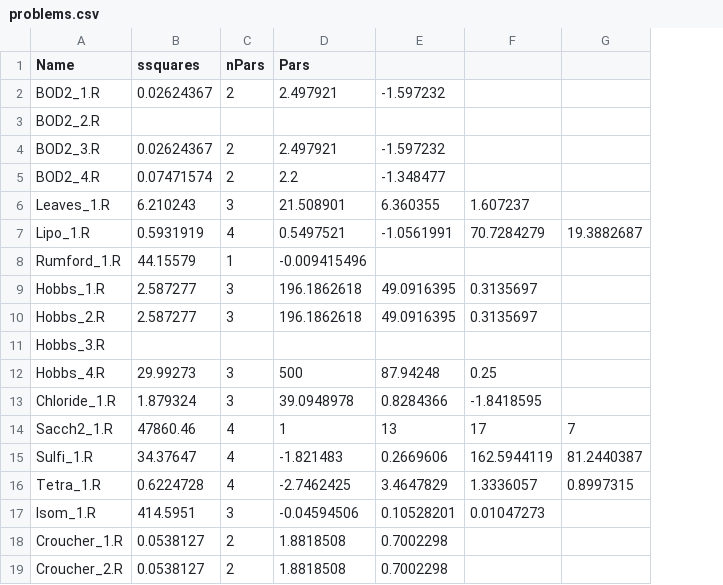
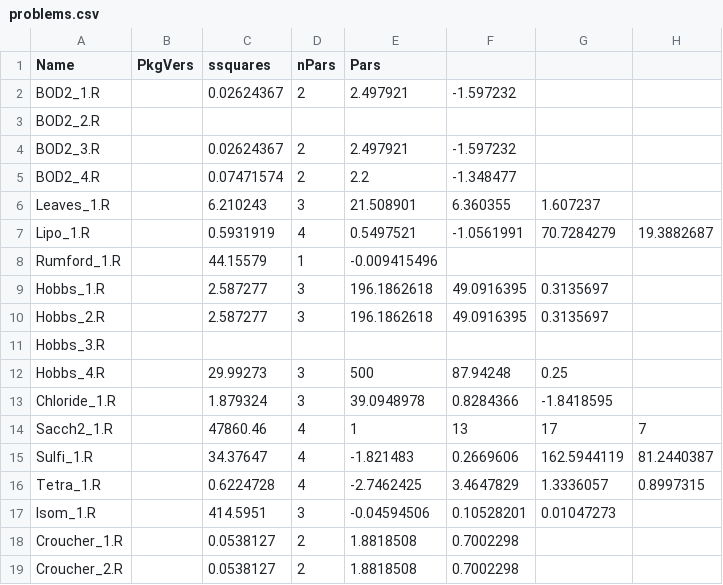
Before and after one commit to ArkaB-DS/nlsCompare, a CSV file: inst/extdata/problems.csv, drawn as a sheet; the diff names each change by its address in the sheet, - before the commit and + after, or states it on an @@ line.

```diff
--- a/inst/extdata/problems.csv
+++ b/inst/extdata/problems.csv
+column B (PkgVers), empty
```
Also changed, not shown: 16 other files.
